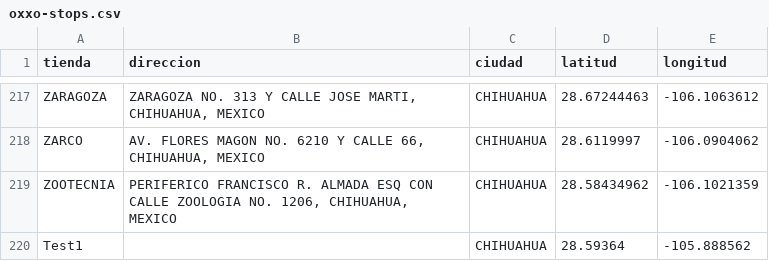
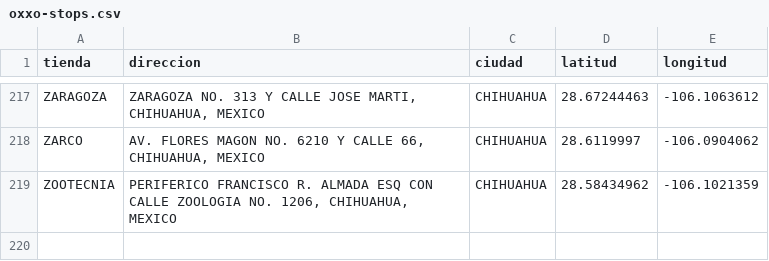
Before and after one commit to PBustamante65/Routes, a CSV file: Data/pipeline/oxxo-stops.csv, drawn as a sheet; only a part is shown, gaps mark what is left out; the diff names each change by its address in the sheet, - before the commit and + after, or states it on an @@ line.

Commit message:
Remove Test1 placeholder stop from pipeline data
Test1 was a leftover row used to catch the duplicate-id bug fixed in
PR #8/#9; it doesn't correspond to a real store. Removes it from
Data/pipeline/oxxo-stops.csv and reruns time_matrix -> solve_routes ->
visualize_routes so the matrices, solution, and map stay consistent
with the source stop list (now the same 218 stores as the flat
baseline: 41h58m, 1185.4 km, 6 trucks, 28 landfill trips).

```diff
--- a/Data/pipeline/oxxo-stops.csv
+++ b/Data/pipeline/oxxo-stops.csv
-row 220: Test1 |  | CHIHUAHUA | 28.59364 | -105.888562
```
Also changed, not shown: Data/pipeline/distance-matrix-meters.csv, Data/pipeline/points-index.csv, 4 other files.
